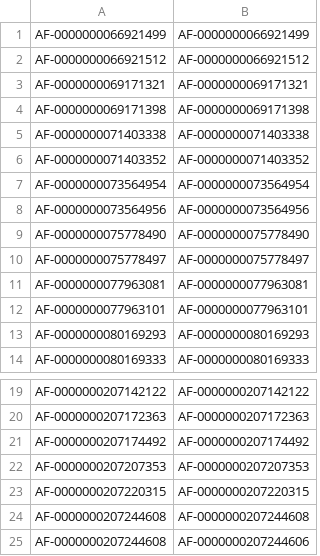
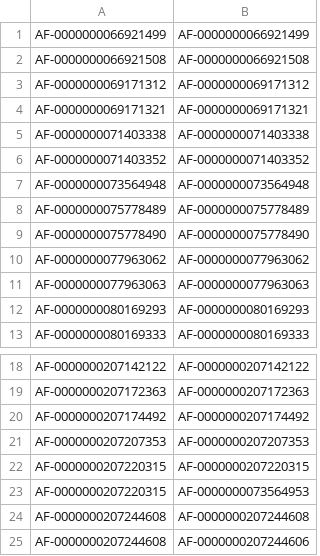
Before and after one commit to jsilter/MarinFold, a TSV file: experiments/exp145_data_multimer_data_survey/data/foldseek_multimer_smoke_clusters.tsv, drawn as a sheet; only a part is shown, gaps mark what is left out.

```diff
--- a/experiments/exp145_data_multimer_data_survey/data/foldseek_multimer_smoke_clusters.tsv
+++ b/experiments/exp145_data_multimer_data_survey/data/foldseek_multimer_smoke_clusters.tsv
@@ -1,13 +1,12 @@
 AF-0000000066921499	AF-0000000066921499
-AF-0000000066921512	AF-0000000066921512
+AF-0000000066921508	AF-0000000066921508
+AF-0000000069171312	AF-0000000069171312
 AF-0000000069171321	AF-0000000069171321
-AF-0000000069171398	AF-0000000069171398
 AF-0000000071403338	AF-0000000071403338
 AF-0000000071403352	AF-0000000071403352
-AF-0000000073564954	AF-0000000073564954
-AF-0000000073564956	AF-0000000073564956
+AF-0000000073564948	AF-0000000073564948
+AF-0000000075778489	AF-0000000075778489
 AF-0000000075778490	AF-0000000075778490
-AF-0000000075778497	AF-0000000075778497
-AF-0000000077963081	AF-0000000077963081
-AF-0000000077963101	AF-0000000077963101
+AF-0000000077963062	AF-0000000077963062
+AF-0000000077963063	AF-0000000077963063
 AF-0000000080169293	AF-0000000080169293
@@ -23,2 +22,3 @@ AF-0000000207207353	AF-0000000207207353
 AF-0000000207220315	AF-0000000207220315
+AF-0000000207220315	AF-0000000073564953
 AF-0000000207244608	AF-0000000207244608
```
Also changed, not shown: experiments/exp145_data_multimer_data_survey/data/dimer_sample_manifest.csv, experiments/exp145_data_multimer_data_survey/data/foldseek_multimer_smoke_hits.csv, 9 other files.
